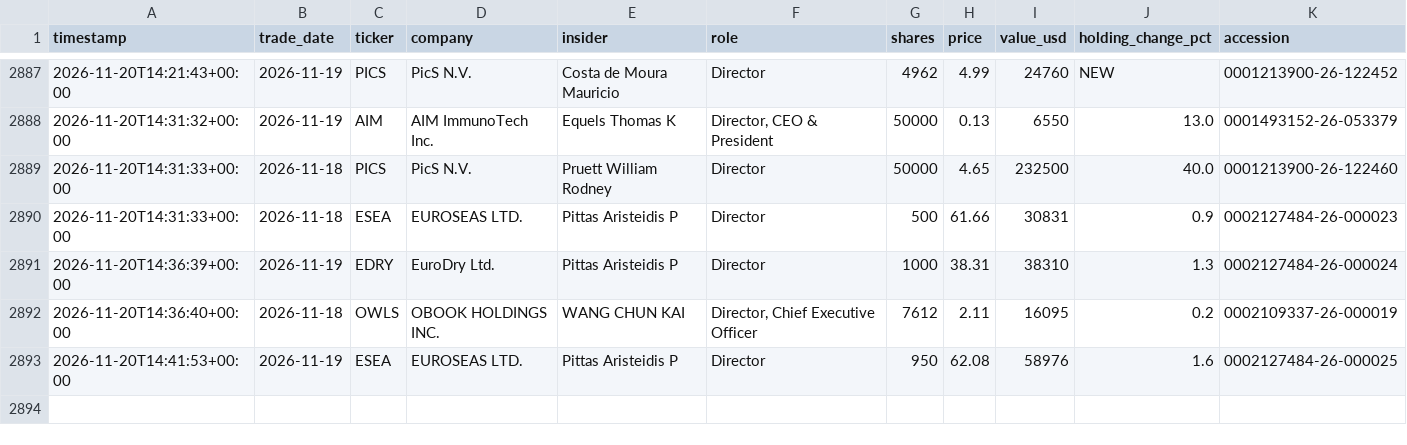
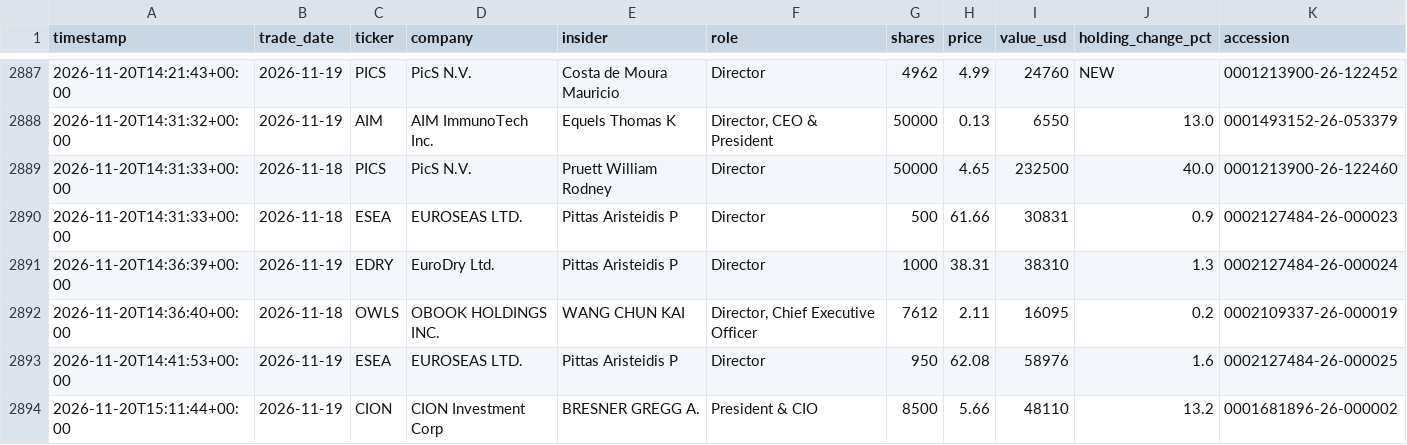
Before and after one commit to kiianlow/filings-monitor, a CSV file: data/buys.csv, drawn as a sheet; only a part is shown, gaps mark what is left out; the diff names each change by its address in the sheet, - before the commit and + after, or states it on an @@ line.

```diff
--- a/data/buys.csv
+++ b/data/buys.csv
+row 2894: 2026-11-20T15:11:44+00:00 | 2026-11-19 | CION | CION Investment Corp | BRESNER GREGG A. | President & CIO | 8500 | 5.66 | 48110 | 13.2 | 0001681896-26-000002
```
Also changed, not shown: 2 other files.
